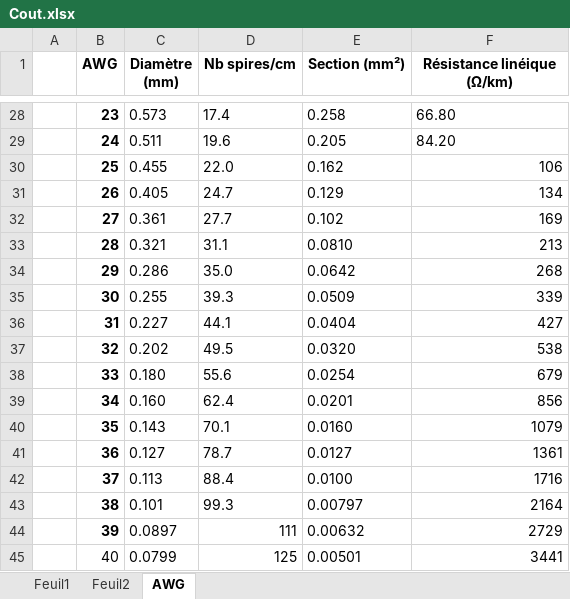
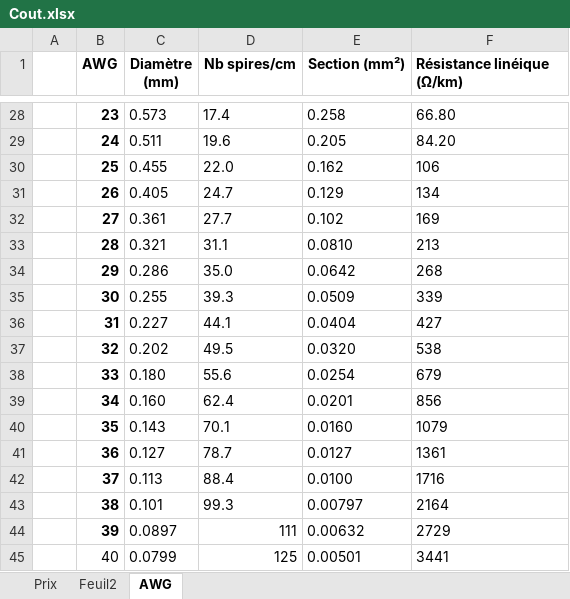
Before and after one commit to Atchioum/IrrigationControl, an Excel workbook: Cout.xlsx, sheet AWG, drawn as a sheet; only a part is shown, gaps mark what is left out; values as stored, in another font and other column widths than the file's, no borders; table styles not drawn; the diff names each change by its address in the sheet, - before the commit and + after, or states it on an @@ line.

```diff
--- a/Cout.xlsx (sheet AWG)
+++ b/Cout.xlsx (sheet AWG)
-sheet tab: Feuil1
+sheet tab: Prix
-F1 alignment: center
+F1 alignment: left
-F30:F45 alignment: right
+F30:F45 alignment: left
```
Also changed, not shown: sheet Prix, formulas that keep their value, 10 other files.
